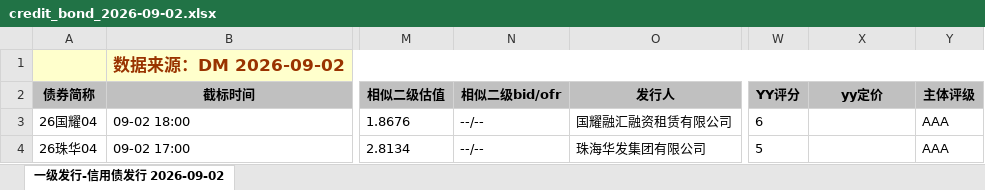
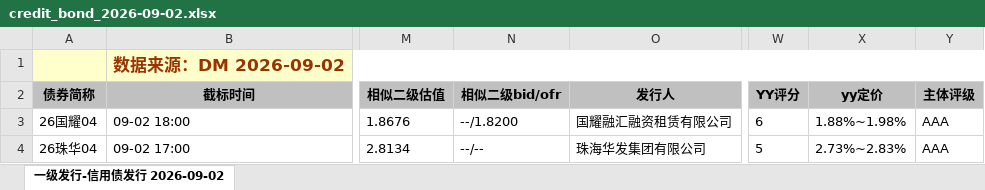
Before and after one commit to geomouse/innodealing-bond-export, an Excel workbook: data/credit_bond_2026-09-02.xlsx, sheet 一级发行-信用债发行 2026-09-02, drawn as a sheet; only a part is shown, gaps mark what is left out; values as stored, in another font and other column widths than the file's, no borders; charts and pictures not drawn; the diff names each change by its address in the sheet, - before the commit and + after, or states it on an @@ line.

```diff
--- a/data/credit_bond_2026-09-02.xlsx (sheet 一级发行-信用债发行 2026-09-02)
+++ b/data/credit_bond_2026-09-02.xlsx (sheet 一级发行-信用债发行 2026-09-02)
-N3 (相似二级bid/ofr): --/--
+N3 (相似二级bid/ofr): --/1.8200
-X3 (yy定价): (empty)
+X3 (yy定价): 1.88%~1.98%
-X4 (yy定价): (empty)
+X4 (yy定价): 2.73%~2.83%
```
Also changed, not shown: data/credit_bond_all_2026-08-28.xlsx, data/credit_bond_all_2026-08-31.xlsx, 11 other files.
